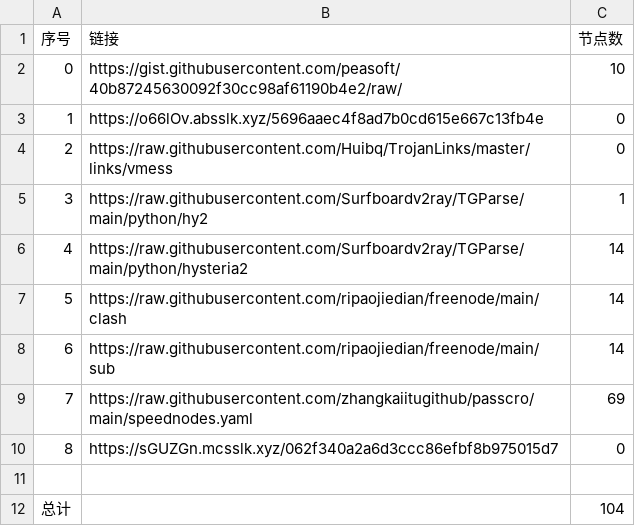
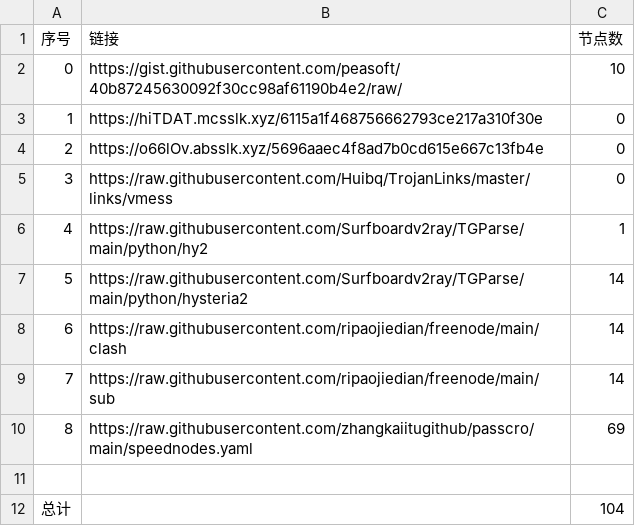
Before and after one commit to cute-omega/NoMoreWalls, a CSV file: list_result.csv, drawn as a sheet; removed rows and columns are numbered as before the commit, all else as after; the diff names each change by its address in the sheet, - before the commit and + after, or states it on an @@ line.

```diff
--- a/list_result.csv
+++ b/list_result.csv
+row 3: 1 | https://hiTDAT.mcsslk.xyz/6115a1f468756662793ce217a310f30e | 0
@@ column A (序号) renumbered between rows 4 and 10 @@
-row 10: 8 | https://sGUZGn.mcsslk.xyz/062f340a2a6d3ccc86efbf8b975015d7 | 0
```
Also changed, not shown: 4 other files.
